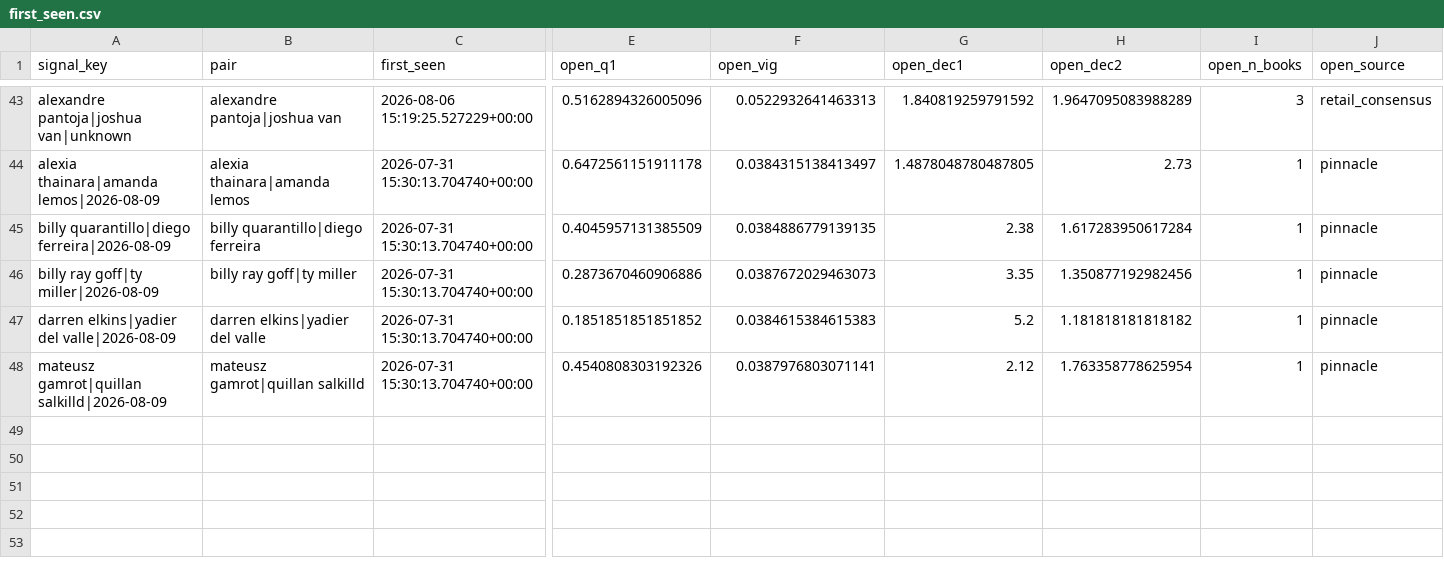
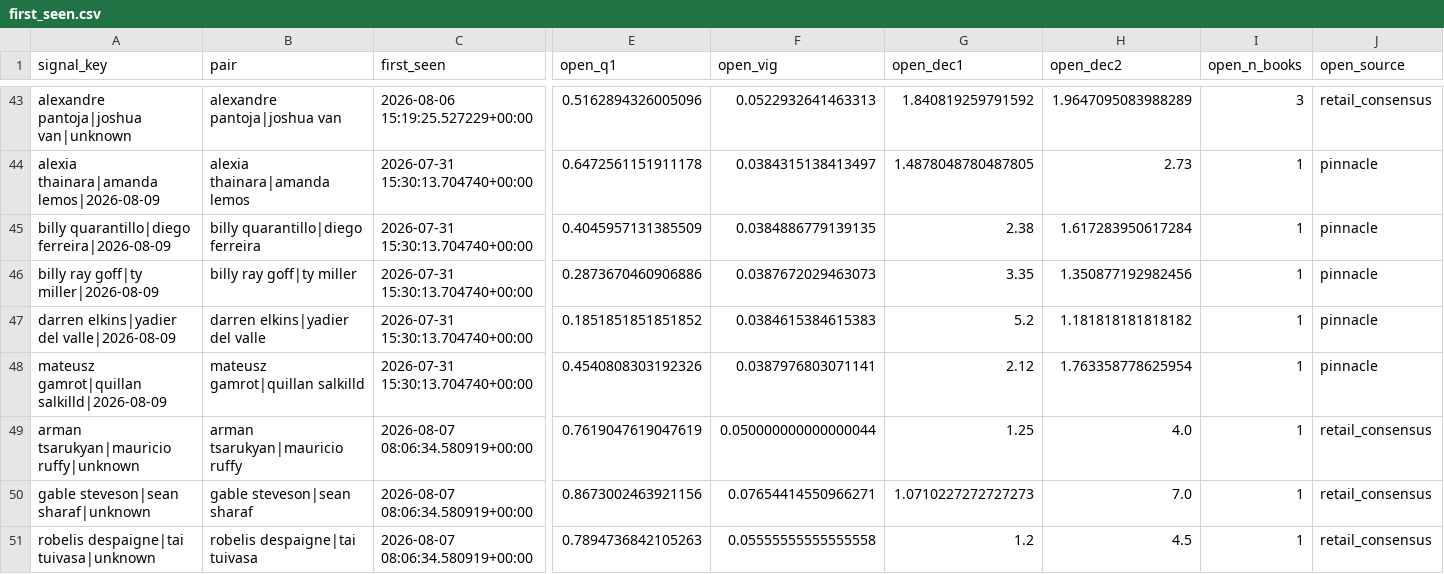
Before and after one commit to tbdprojectusername/odds-capture, a CSV file: movement/state/first_seen.csv, drawn as a sheet; only a part is shown, gaps mark what is left out; rows hold the shown columns only; the diff names each change by its address in the sheet, - before the commit and + after, or states it on an @@ line.

```diff
--- a/movement/state/first_seen.csv
+++ b/movement/state/first_seen.csv
+row 49: arman tsarukyan|mauricio ruffy|unknown | arman tsarukyan|mauricio ruffy | 2026-08-07 08:06:34.580919+00:00 | 0.7619047619047619 | 0.050000000000000044 | 1.25 | 4.0 | 1 | retail_consensus
+row 50: gable steveson|sean sharaf|unknown | gable steveson|sean sharaf | 2026-08-07 08:06:34.580919+00:00 | 0.8673002463921156 | 0.07654414550966271 | 1.0710227272727273 | 7.0 | 1 | retail_consensus
+row 51: robelis despaigne|tai tuivasa|unknown | robelis despaigne|tai tuivasa | 2026-08-07 08:06:34.580919+00:00 | 0.7894736842105263 | 0.05555555555555558 | 1.2 | 4.5 | 1 | retail_consensus
```
